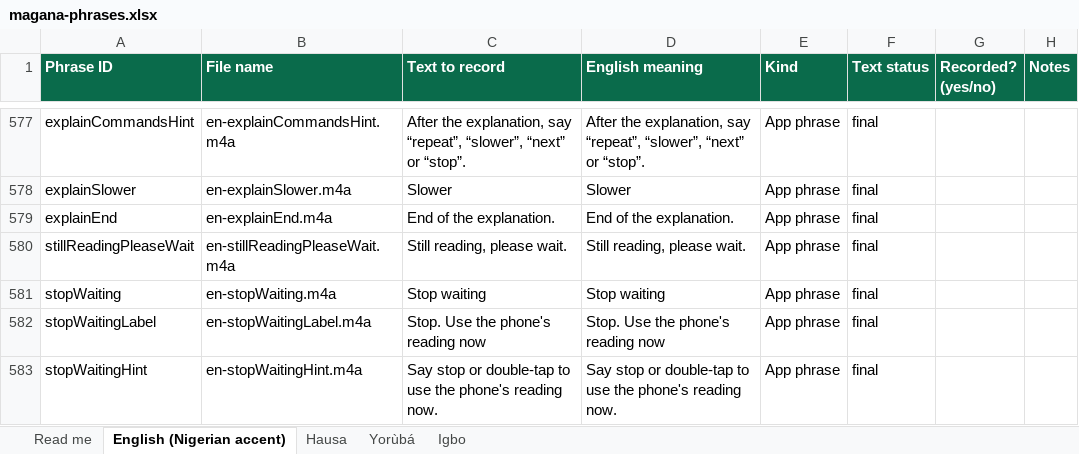
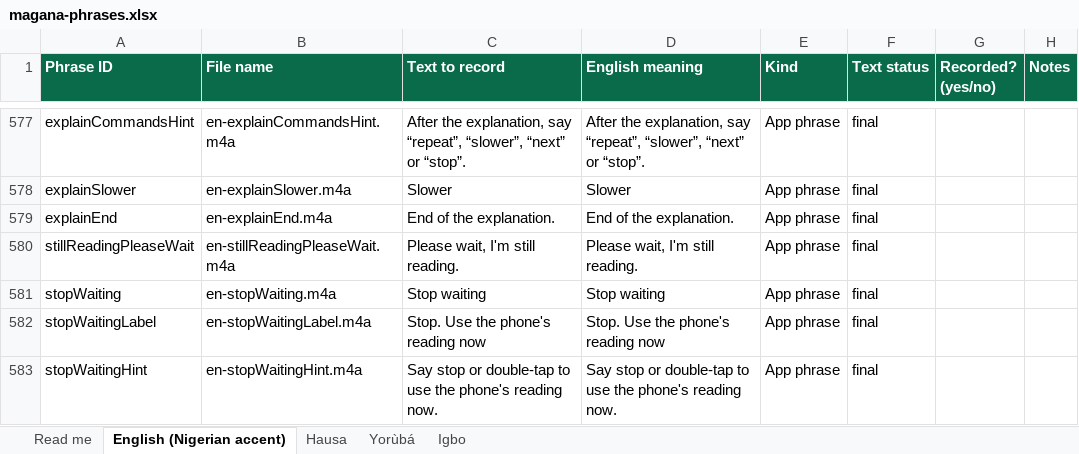
Before and after one commit to jemiridaniel/magana, an Excel workbook: docs/recording/magana-phrases.xlsx, sheet English (Nigerian accent), drawn as a sheet; only a part is shown, gaps mark what is left out; values as stored, in another font and other column widths than the file's, no borders; the diff names each change by its address in the sheet, - before the commit and + after, or states it on an @@ line.

```diff
--- a/docs/recording/magana-phrases.xlsx (sheet English (Nigerian accent))
+++ b/docs/recording/magana-phrases.xlsx (sheet English (Nigerian accent))
-C580 (Text to record): Still reading, please wait.
+C580 (Text to record): Please wait, I'm still reading.
-D580 (English meaning): Still reading, please wait.
+D580 (English meaning): Please wait, I'm still reading.
```
Also changed, not shown: sheet Hausa, sheet Igbo, sheet Yorùbá, docs/recording/priority-en/priority-phrases.xlsx, 19 other files.
